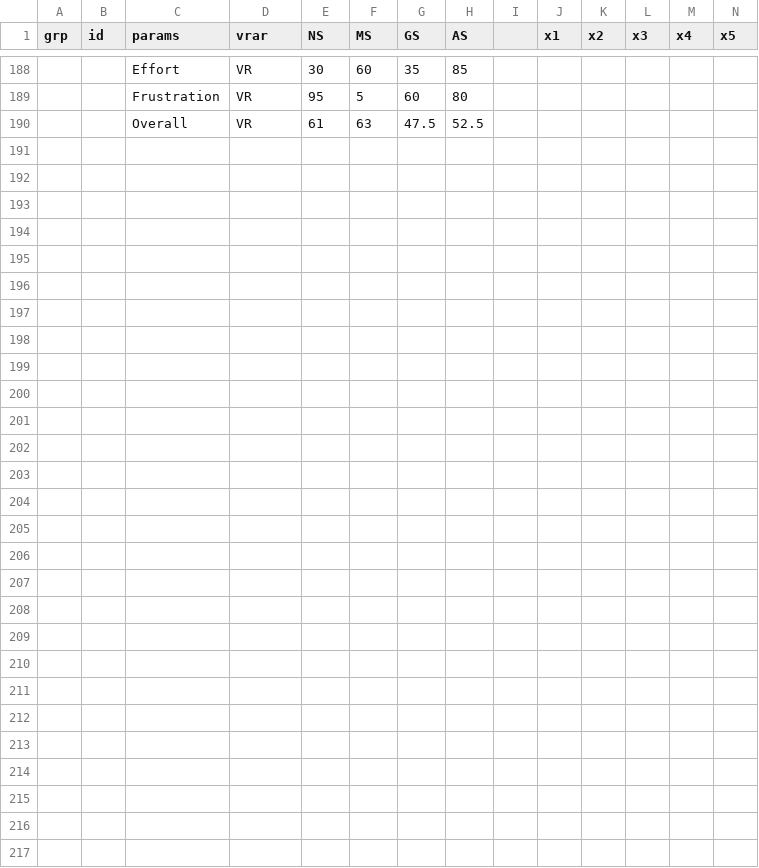
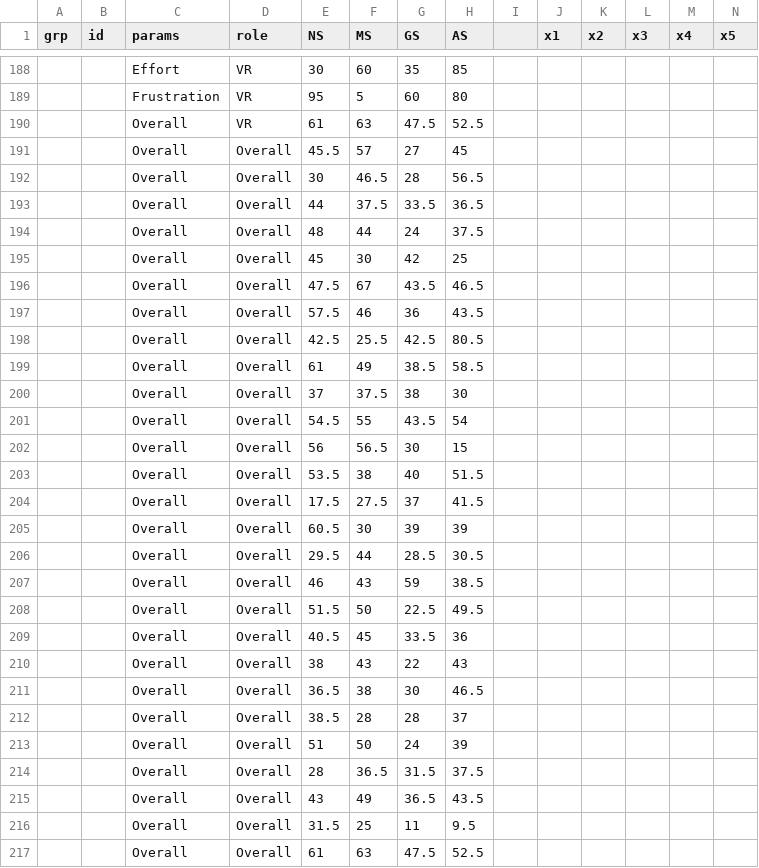
Before and after one commit to jquery404/jquery404.github.io, a CSV file: vicarious/public/data/csv/nasa_tlx.csv, drawn as a sheet; only a part is shown, gaps mark what is left out; the diff names each change by its address in the sheet, - before the commit and + after, or states it on an @@ line.

```diff
--- a/vicarious/public/data/csv/nasa_tlx.csv
+++ b/vicarious/public/data/csv/nasa_tlx.csv
-D1: vrar
+D1: role
+row 191:  |  | Overall | Overall | 45.5 | 57 | 27 | 45
+row 192:  |  | Overall | Overall | 30 | 46.5 | 28 | 56.5
+row 193:  |  | Overall | Overall | 44 | 37.5 | 33.5 | 36.5
+row 194:  |  | Overall | Overall | 48 | 44 | 24 | 37.5
+row 195:  |  | Overall | Overall | 45 | 30 | 42 | 25
+row 196:  |  | Overall | Overall | 47.5 | 67 | 43.5 | 46.5
+row 197:  |  | Overall | Overall | 57.5 | 46 | 36 | 43.5
+row 198:  |  | Overall | Overall | 42.5 | 25.5 | 42.5 | 80.5
+row 199:  |  | Overall | Overall | 61 | 49 | 38.5 | 58.5
+row 200:  |  | Overall | Overall | 37 | 37.5 | 38 | 30
+row 201:  |  | Overall | Overall | 54.5 | 55 | 43.5 | 54
+row 202:  |  | Overall | Overall | 56 | 56.5 | 30 | 15
+row 203:  |  | Overall | Overall | 53.5 | 38 | 40 | 51.5
+row 204:  |  | Overall | Overall | 17.5 | 27.5 | 37 | 41.5
+row 205:  |  | Overall | Overall | 60.5 | 30 | 39 | 39
+row 206:  |  | Overall | Overall | 29.5 | 44 | 28.5 | 30.5
+row 207:  |  | Overall | Overall | 46 | 43 | 59 | 38.5
+row 208:  |  | Overall | Overall | 51.5 | 50 | 22.5 | 49.5
+row 209:  |  | Overall | Overall | 40.5 | 45 | 33.5 | 36
+row 210:  |  | Overall | Overall | 38 | 43 | 22 | 43
+row 211:  |  | Overall | Overall | 36.5 | 38 | 30 | 46.5
+row 212:  |  | Overall | Overall | 38.5 | 28 | 28 | 37
+row 213:  |  | Overall | Overall | 51 | 50 | 24 | 39
+row 214:  |  | Overall | Overall | 28 | 36.5 | 31.5 | 37.5
+row 215:  |  | Overall | Overall | 43 | 49 | 36.5 | 43.5
+row 216:  |  | Overall | Overall | 31.5 | 25 | 11 | 9.5
+row 217:  |  | Overall | Overall | 61 | 63 | 47.5 | 52.5
```
Also changed, not shown: mrmac/public/data/v2/csv/preference.csv, vicarious/public/data/csv/TaskCompletionTime.csv, 33 other files.
